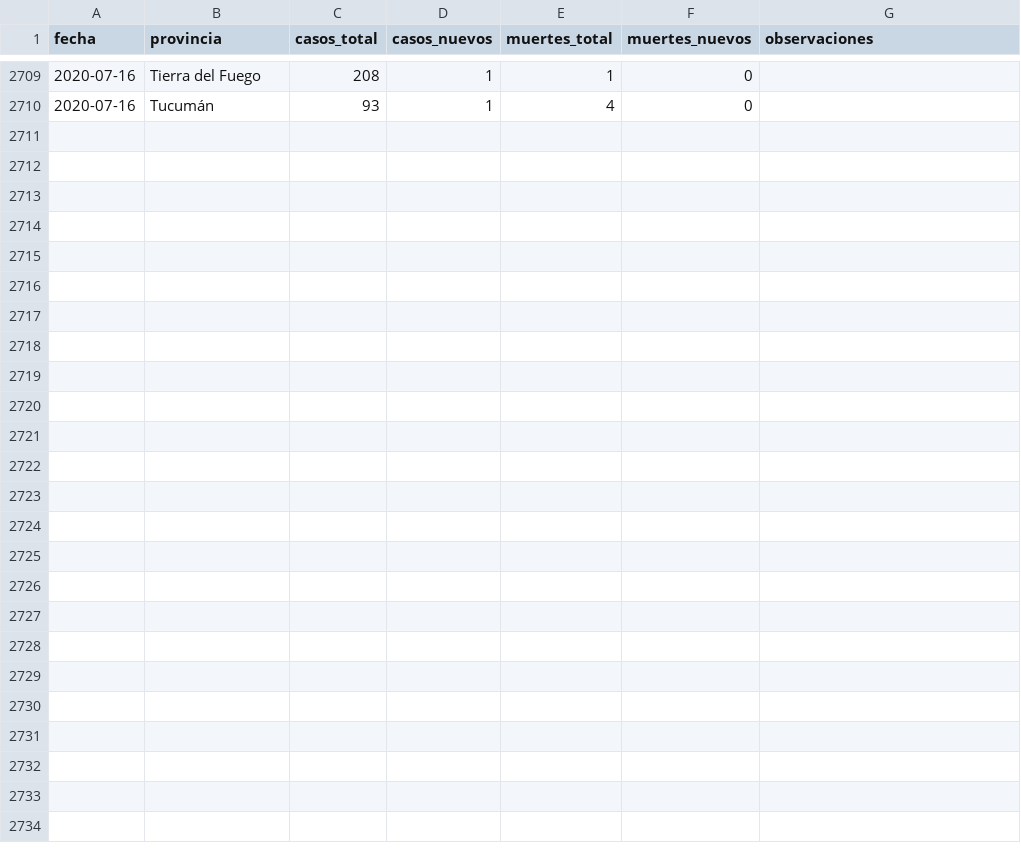
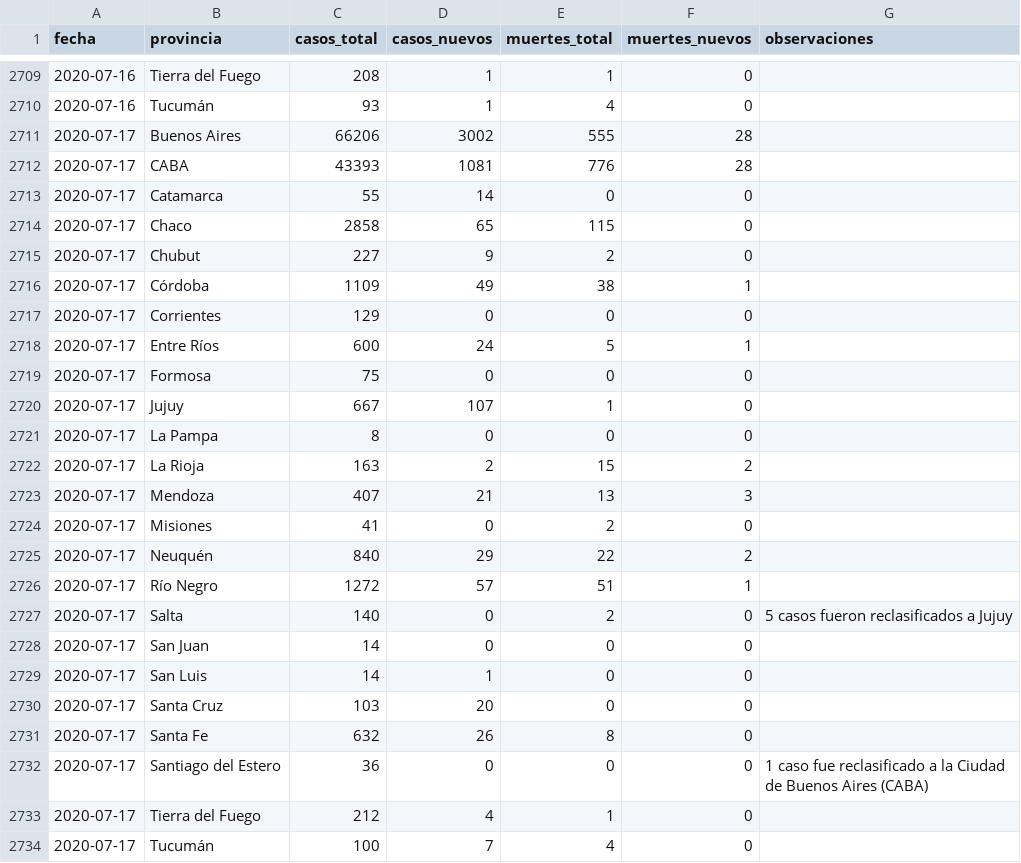
Before and after one commit to lucia15/Database-Covid19-Argentina, a CSV file: Argentina-covid19-por-provincia.csv, drawn as a sheet; only a part is shown, gaps mark what is left out; the diff covers the shown part only; the diff names each change by its address in the sheet, - before the commit and + after, or states it on an @@ line.

```diff
--- a/Argentina-covid19-por-provincia.csv
+++ b/Argentina-covid19-por-provincia.csv
+row 2711: 2020-07-17 | Buenos Aires | 66206 | 3002 | 555 | 28
+row 2712: 2020-07-17 | CABA | 43393 | 1081 | 776 | 28
+row 2713: 2020-07-17 | Catamarca | 55 | 14 | 0 | 0
+row 2714: 2020-07-17 | Chaco | 2858 | 65 | 115 | 0
+row 2715: 2020-07-17 | Chubut | 227 | 9 | 2 | 0
+row 2716: 2020-07-17 | Córdoba | 1109 | 49 | 38 | 1
+row 2717: 2020-07-17 | Corrientes | 129 | 0 | 0 | 0
+row 2718: 2020-07-17 | Entre Ríos | 600 | 24 | 5 | 1
+row 2719: 2020-07-17 | Formosa | 75 | 0 | 0 | 0
+row 2720: 2020-07-17 | Jujuy | 667 | 107 | 1 | 0
+row 2721: 2020-07-17 | La Pampa | 8 | 0 | 0 | 0
+row 2722: 2020-07-17 | La Rioja | 163 | 2 | 15 | 2
+row 2723: 2020-07-17 | Mendoza | 407 | 21 | 13 | 3
+row 2724: 2020-07-17 | Misiones | 41 | 0 | 2 | 0
+row 2725: 2020-07-17 | Neuquén | 840 | 29 | 22 | 2
+row 2726: 2020-07-17 | Río Negro | 1272 | 57 | 51 | 1
+row 2727: 2020-07-17 | Salta | 140 | 0 | 2 | 0 | 5 casos fueron reclasificados a Jujuy
+row 2728: 2020-07-17 | San Juan | 14 | 0 | 0 | 0
+row 2729: 2020-07-17 | San Luis | 14 | 1 | 0 | 0
+row 2730: 2020-07-17 | Santa Cruz | 103 | 20 | 0 | 0
+row 2731: 2020-07-17 | Santa Fe | 632 | 26 | 8 | 0
+row 2732: 2020-07-17 | Santiago del Estero | 36 | 0 | 0 | 0 | 1 caso fue reclasificado a la Ciudad de Buenos Aires (CABA)
+row 2733: 2020-07-17 | Tierra del Fuego | 212 | 4 | 1 | 0
+row 2734: 2020-07-17 | Tucumán | 100 | 7 | 4 | 0
```
Also changed, not shown: 36 edited cells elsewhere in this file, Argentina-covid19-fallecidos.csv, Argentina-covid19.csv.
